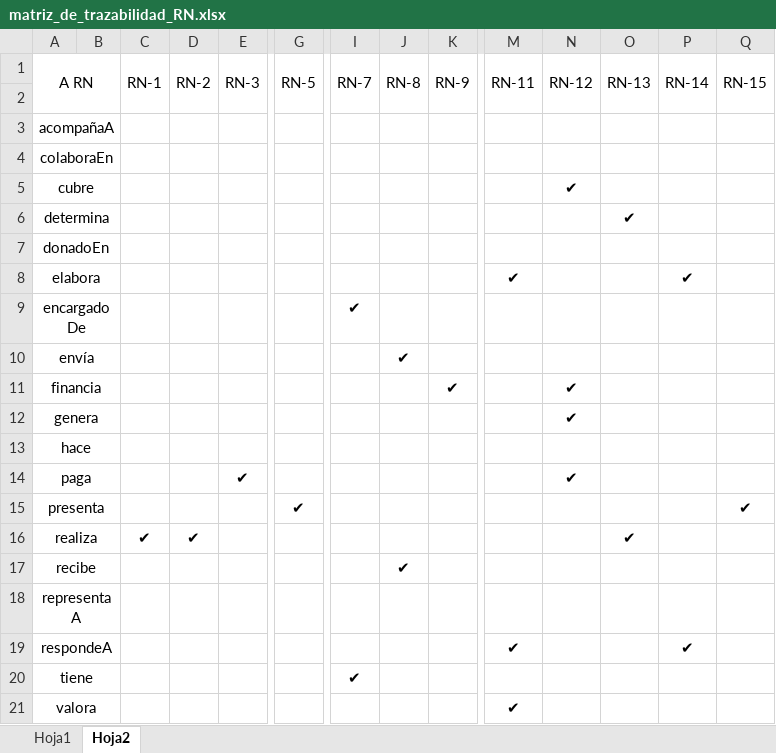
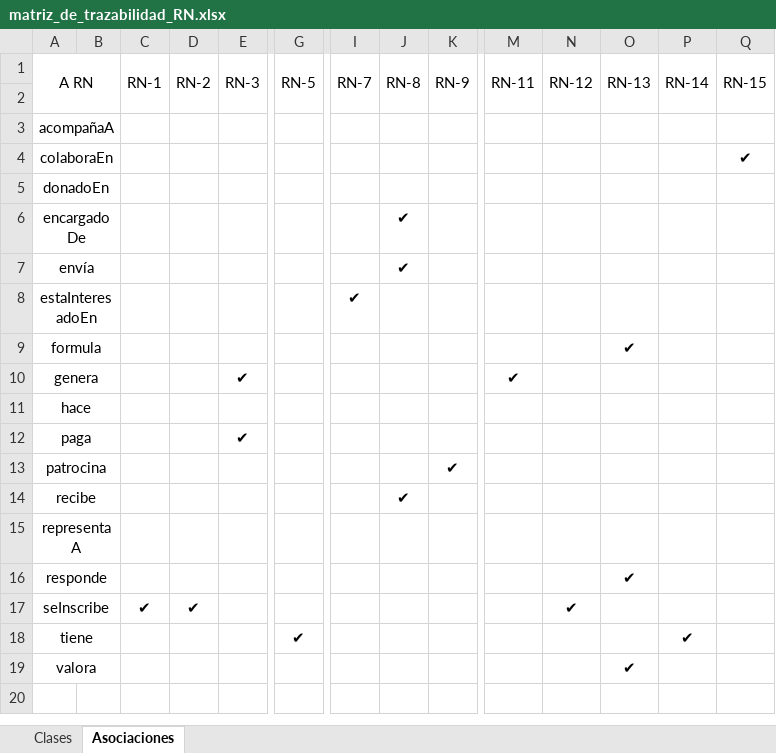
Before and after one commit to mrf1989/d-d1, an Excel workbook: documentacion/matriz_de_trazabilidad_RN.xlsx, sheet Asociaciones, drawn as a sheet; only a part is shown, gaps mark what is left out; values as stored, in another font and other column widths than the file's, no borders; removed rows and columns are numbered as before the commit, all else as after; rows hold the shown columns only; the diff names each change by its address in the sheet, - before the commit and + after, or states it on an @@ line.

```diff
--- a/documentacion/matriz_de_trazabilidad_RN.xlsx (sheet Asociaciones)
+++ b/documentacion/matriz_de_trazabilidad_RN.xlsx (sheet Asociaciones)
-sheet tab: Hoja1
+sheet tab: Clases
-sheet tab: Hoja2
+sheet tab: Asociaciones
-Q4 (RN-15): (empty)
+Q4 (RN-15): ✔
-row 5: cubre |  |  |  |  |  |  |  |  |  | ✔
-row 6: determina |  |  |  |  |  |  |  |  |  |  | ✔
-row 8: elabora |  |  |  |  |  |  |  |  | ✔ |  |  | ✔
-I6 (RN-7): ✔
+I6 (RN-7): (empty)
-J6 (RN-8): (empty)
+J6 (RN-8): ✔
-row 11: financia |  |  |  |  |  |  |  | ✔ |  | ✔
+row 8: estaInteresadoEn |  |  |  |  |  | ✔
+row 9: formula |  |  |  |  |  |  |  |  |  |  | ✔
-E10 (RN-3): (empty)
+E10 (RN-3): ✔
-M10 (RN-11): (empty)
+M10 (RN-11): ✔
-N10 (RN-12): ✔
+N10 (RN-12): (empty)
-N12 (RN-12): ✔
+N12 (RN-12): (empty)
-row 15: presenta |  |  |  |  | ✔ |  |  |  |  |  |  |  | ✔
-row 16: realiza |  | ✔ | ✔ |  |  |  |  |  |  |  | ✔
+row 13: patrocina |  |  |  |  |  |  |  | ✔
-row 19: respondeA |  |  |  |  |  |  |  |  | ✔ |  |  | ✔
+row 16: responde |  |  |  |  |  |  |  |  |  |  | ✔
+row 17: seInscribe |  | ✔ | ✔ |  |  |  |  |  |  | ✔
-G18 (RN-5): (empty)
+G18 (RN-5): ✔
-I18 (RN-7): ✔
+I18 (RN-7): (empty)
-P18 (RN-14): (empty)
+P18 (RN-14): ✔
-M19 (RN-11): ✔
+M19 (RN-11): (empty)
-O19 (RN-13): (empty)
+O19 (RN-13): ✔
```
Also changed, not shown: sheet Clases, documentacion/matriz_de_trazabilidad_RI.xlsx, documentacion/matriz_trazabilidad_restric.xlsx, 28 other files.
